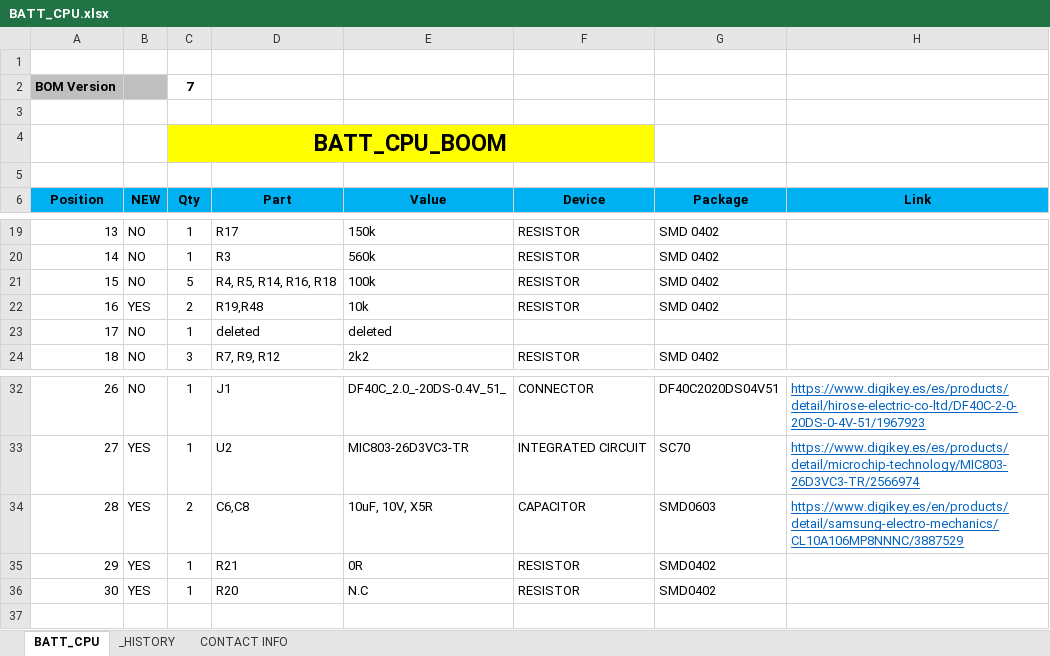
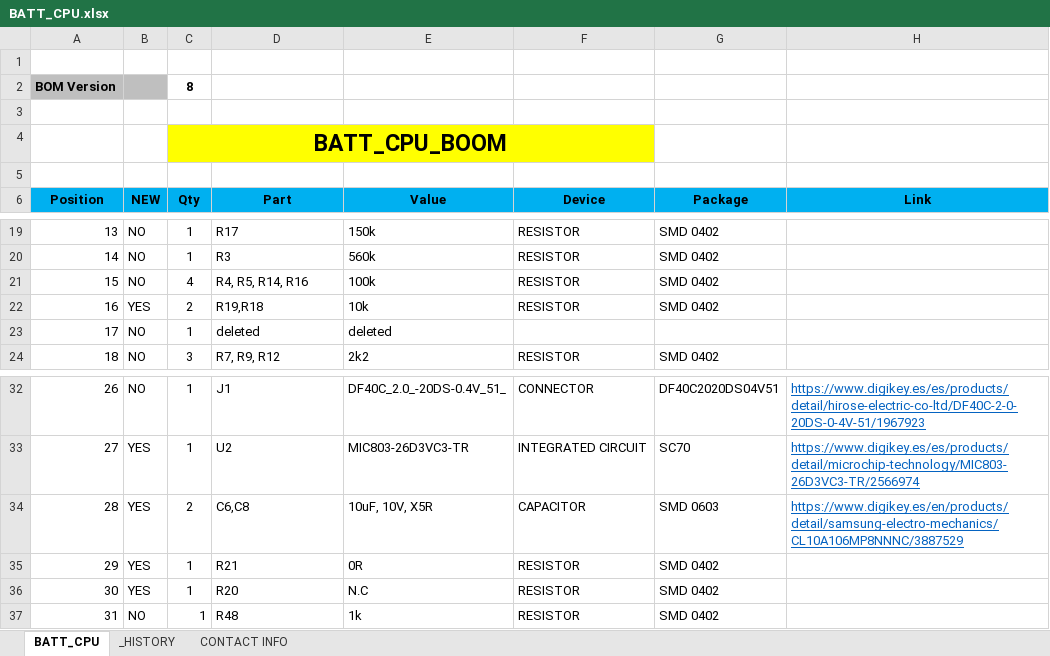
Before and after one commit to MSTKMAD/battery-pack, an Excel workbook: 02.HARDWARE/V2-ROVER R-1/02.BOM/BATT_CPU.xlsx, sheet BATT_CPU, drawn as a sheet; only a part is shown, gaps mark what is left out; values as stored, in another font and other column widths than the file's, no borders; conditional formats and table styles not drawn; the diff names each change by its address in the sheet, - before the commit and + after, or states it on an @@ line.

```diff
--- a/02.HARDWARE/V2-ROVER R-1/02.BOM/BATT_CPU.xlsx (sheet BATT_CPU)
+++ b/02.HARDWARE/V2-ROVER R-1/02.BOM/BATT_CPU.xlsx (sheet BATT_CPU)
-C2 (Qty): 7
+C2 (Qty): 8
-C21 (Qty): 5
+C21 (Qty): 4
-D21 (Part): R4, R5, R14, R16, R18
+D21 (Part): R4, R5, R14, R16
-D22 (Part): R19,R48
+D22 (Part): R19,R18
-G34 (Package): SMD0603
+G34 (Package): SMD 0603
-G35:G36 (Package): SMD0402
+G35:G36 (Package): SMD 0402
+row 37: 31 | NO | 1 | R48 | 1k | RESISTOR | SMD 0402
```
Also changed, not shown: sheet _HISTORY, 02.HARDWARE/V2-ROVER R-1/02.BOM/BATT_DCDC.xlsx, 4 other files.
